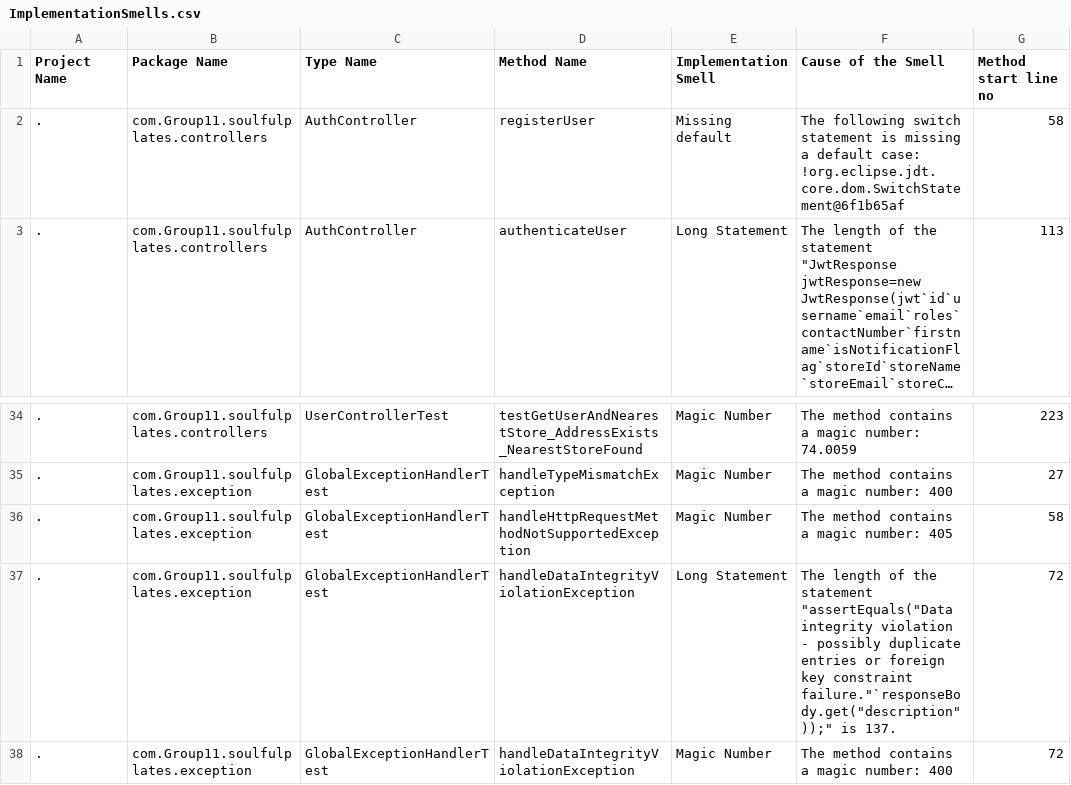
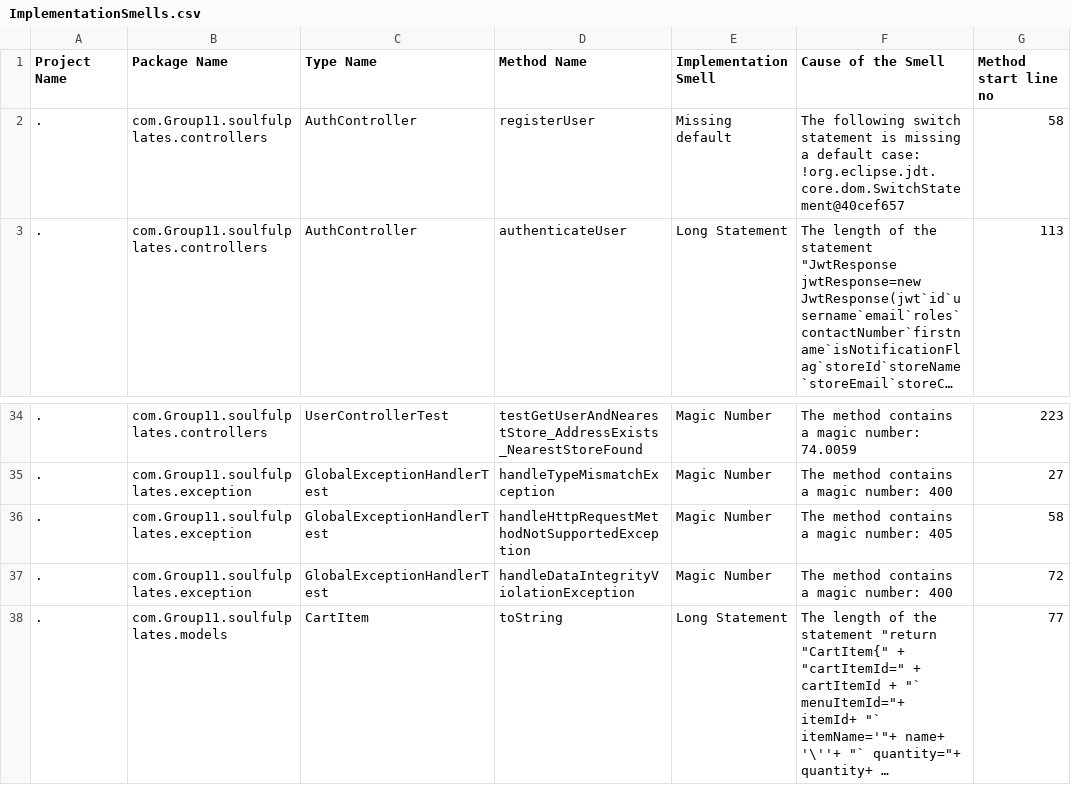
Before and after one commit to ChinmayaGarg/SoulfulPlates, a CSV file: Backend-Spring-Boot/designite/result/ImplementationSmells.csv, drawn as a sheet; only a part is shown, gaps mark what is left out; the shorter side is filled out with more unchanged rows; long unchanged cells end in …; the diff names each change by its address in the sheet, - before the commit and + after, or states it on an @@ line.

```diff
--- a/Backend-Spring-Boot/designite/result/ImplementationSmells.csv
+++ b/Backend-Spring-Boot/designite/result/ImplementationSmells.csv
-F2 (Cause of the Smell): …default case: !org.eclipse.jdt.core.dom.SwitchStatement@6f1b65af
+F2 (Cause of the Smell): …default case: !org.eclipse.jdt.core.dom.SwitchStatement@40cef657
-row 37: . | com.Group11.soulfulplates.exception | GlobalExceptionHandlerTest | handleDataIntegrityViolationException | Long Statement | The length of the statement "assertEquals("Data integrity violation - possibly duplicate entries or foreign key constraint failure."`responseBody.get("description"));" is 137. | 72
```
Also changed, not shown: Backend-Spring-Boot/designite/result/ArchitectureSmells.csv, Backend-Spring-Boot/designite/result/MethodMetrics.csv, 6 other files.
